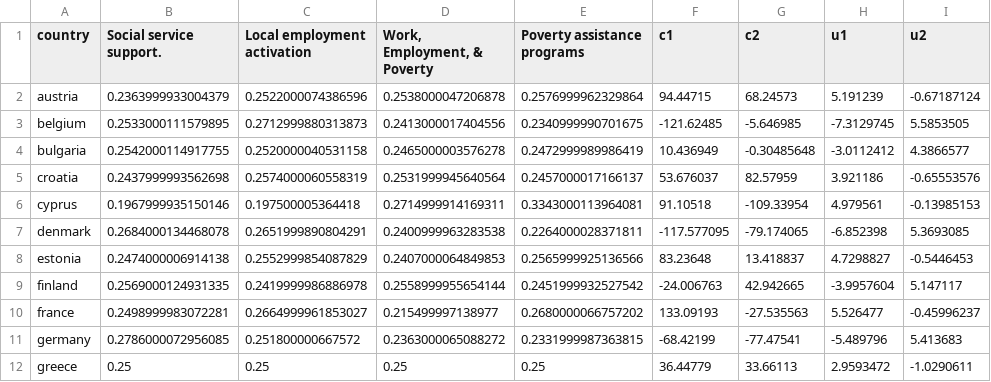
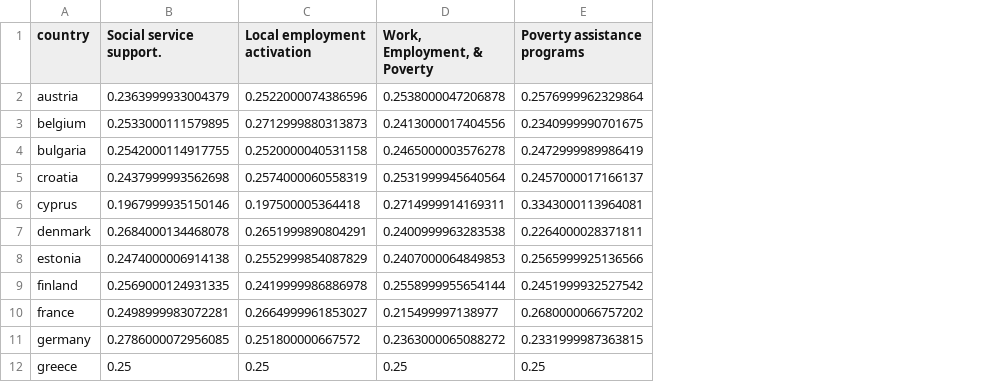
Before and after one commit to MI2DataLab/HADES, a CSV file: app/data/social-policies/ensemble-lda/Governance_mechanisms_probs.csv, drawn as a sheet; only a part is shown; the diff names each change by its address in the sheet, - before the commit and + after, or states it on an @@ line.

```diff
--- a/app/data/social-policies/ensemble-lda/Governance_mechanisms_probs.csv
+++ b/app/data/social-policies/ensemble-lda/Governance_mechanisms_probs.csv
-column F (c1), rows 2-12: 94.44715 | -121.62485 | 10.436949 | 53.676037 | 91.10518 | -117.577095 | 83.23648 | -24.006763 | 133.09193 | -68.42199 | 36.44779
-column G (c2), rows 2-12: 68.24573 | -5.646985 | -0.30485648 | 82.57959 | -109.33954 | -79.174065 | 13.418837 | 42.942665 | -27.535563 | -77.47541 | 33.66113
-column H (u1), rows 2-12: 5.191239 | -7.3129745 | -3.0112412 | 3.921186 | 4.979561 | -6.852398 | 4.7298827 | -3.9957604 | 5.526477 | -5.489796 | 2.9593472
-column I (u2), rows 2-12: -0.67187124 | 5.5853505 | 4.3866577 | -0.65553576 | -0.13985153 | 5.3693085 | -0.5446453 | 5.147117 | -0.45996237 | 5.413683 | -1.0290611
```
Also changed, not shown: app/data/social-policies/ensemble-lda/National_schemes_probs.csv, app/data/social-policies/ensemble-lda/Summary_probs.csv, 21 other files.
